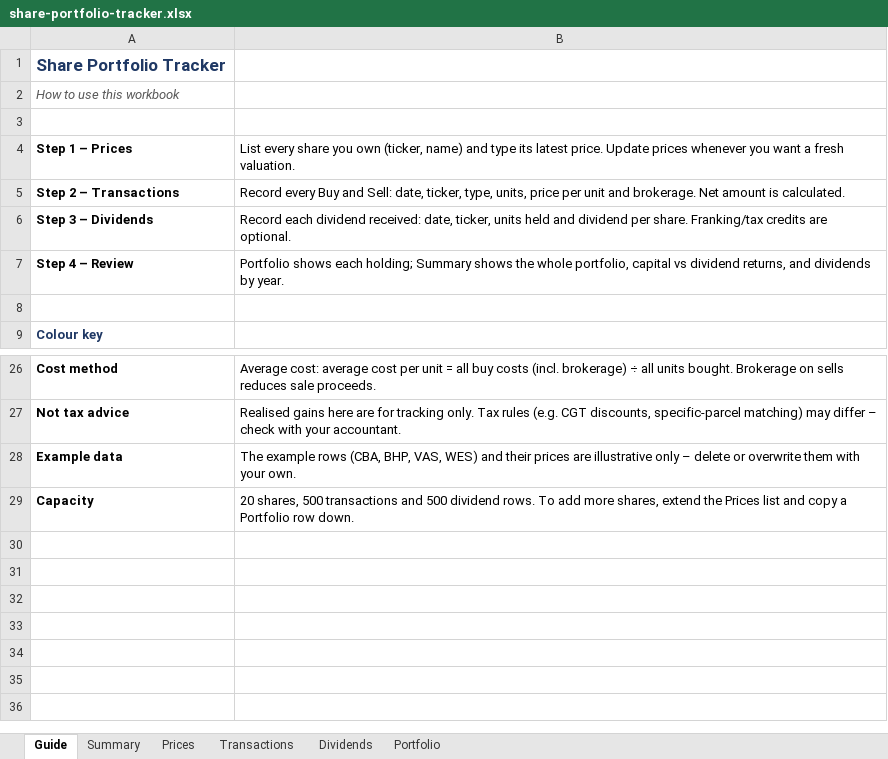
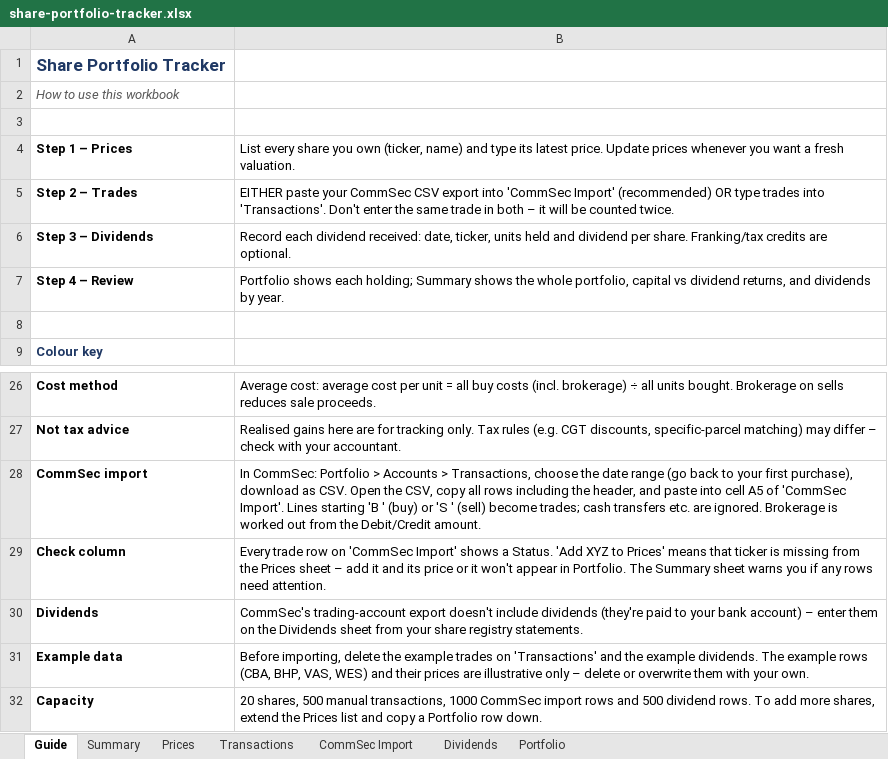
Before and after one commit to jserra1526/john, an Excel workbook: portfolio/share-portfolio-tracker.xlsx, sheet Guide, drawn as a sheet; only a part is shown, gaps mark what is left out; values as stored, in another font and other column widths than the file's, no borders; removed rows and columns are numbered as before the commit, all else as after; the diff names each change by its address in the sheet, - before the commit and + after, or states it on an @@ line.

```diff
--- a/portfolio/share-portfolio-tracker.xlsx (sheet Guide)
+++ b/portfolio/share-portfolio-tracker.xlsx (sheet Guide)
+sheet tab: CommSec Import
-row 5: Step 2 – Transactions | Record every Buy and Sell: date, ticker, type, units, price per unit and brokerage. Net amount is calculated.
+row 5: Step 2 – Trades | EITHER paste your CommSec CSV export into 'CommSec Import' (recommended) OR type trades into 'Transactions'. Don't enter the same trade in both – it will be counted twice.
+row 28: CommSec import | In CommSec: Portfolio > Accounts > Transactions, choose the date range (go back to your first purchase), download as CSV. Open the CSV, copy all rows including the header, and paste into cell A5 of 'CommSec Import'. Lines starting 'B ' (buy) or 'S ' (sell) become trades; cash transfers etc. are ignored. Brokerage is worked out from the Debit/Credit amount.
+row 29: Check column | Every trade row on 'CommSec Import' shows a Status. 'Add XYZ to Prices' means that ticker is missing from the Prices sheet – add it and its price or it won't appear in Portfolio. The Summary sheet warns you if any rows need attention.
+row 30: Dividends | CommSec's trading-account export doesn't include dividends (they're paid to your bank account) – enter them on the Dividends sheet from your share registry statements.
-B31: The example…
+B31: Before importing, delete the example trades on 'Transactions' and the example dividends. The example…
-B32: …shares, 500 transactions and 500…
+B32: …shares, 500 manual transactions, 1000 CommSec import rows and 500…
```
Also changed, not shown: formulas that keep their value, charts or pictures, 1 other file.
